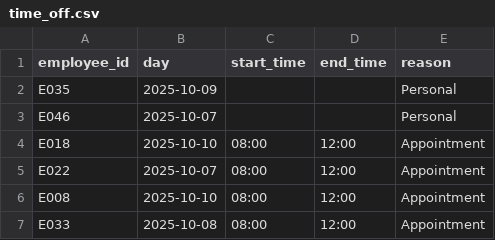
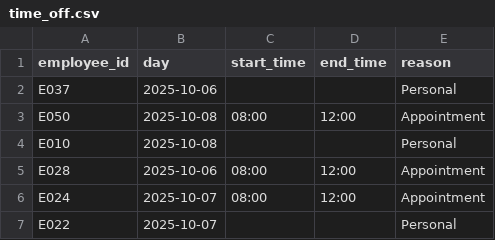
Before and after one commit to michelegrieco358/SchedulingNP, a CSV file: dataset4/time_off.csv, drawn as a sheet.

```diff
--- a/dataset4/time_off.csv
+++ b/dataset4/time_off.csv
@@ -1,7 +1,7 @@
 employee_id,day,start_time,end_time,reason
-E035,2025-10-09,,,Personal
-E046,2025-10-07,,,Personal
-E018,2025-10-10,08:00,12:00,Appointment
-E022,2025-10-07,08:00,12:00,Appointment
-E008,2025-10-10,08:00,12:00,Appointment
-E033,2025-10-08,08:00,12:00,Appointment
+E037,2025-10-06,,,Personal
+E050,2025-10-08,08:00,12:00,Appointment
+E010,2025-10-08,,,Personal
+E028,2025-10-06,08:00,12:00,Appointment
+E024,2025-10-07,08:00,12:00,Appointment
+E022,2025-10-07,,,Personal
```
Also changed, not shown: dataset4/availability.csv, dataset4/employees.csv, 3 other files.
